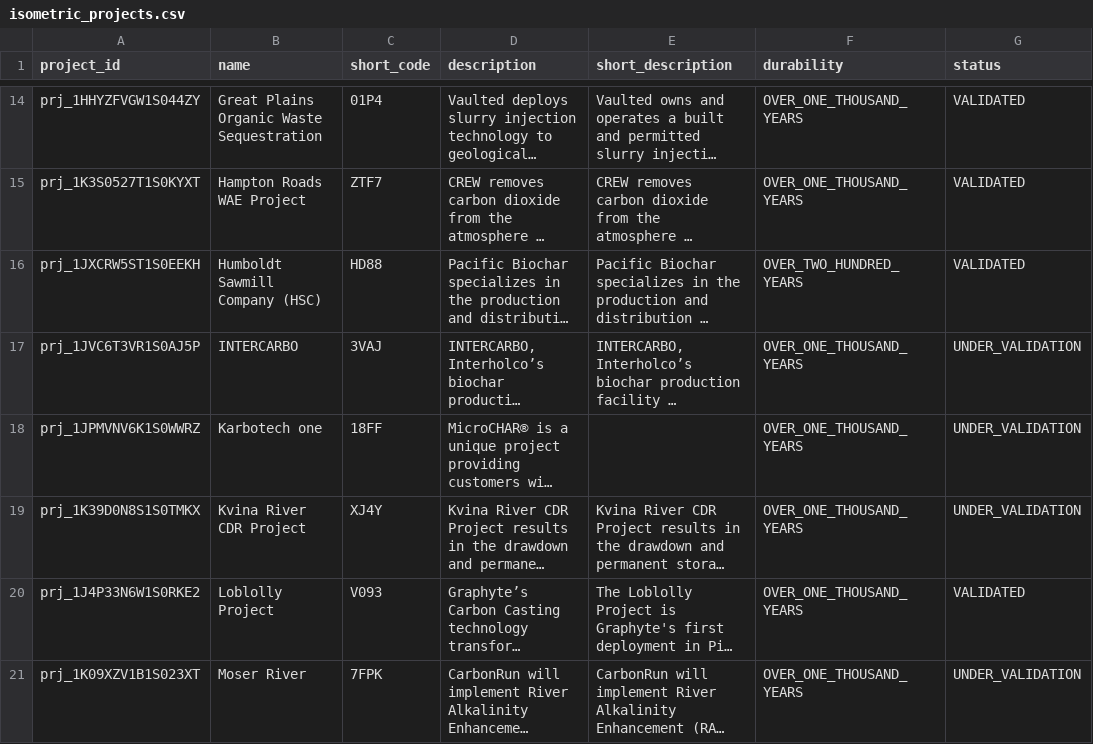
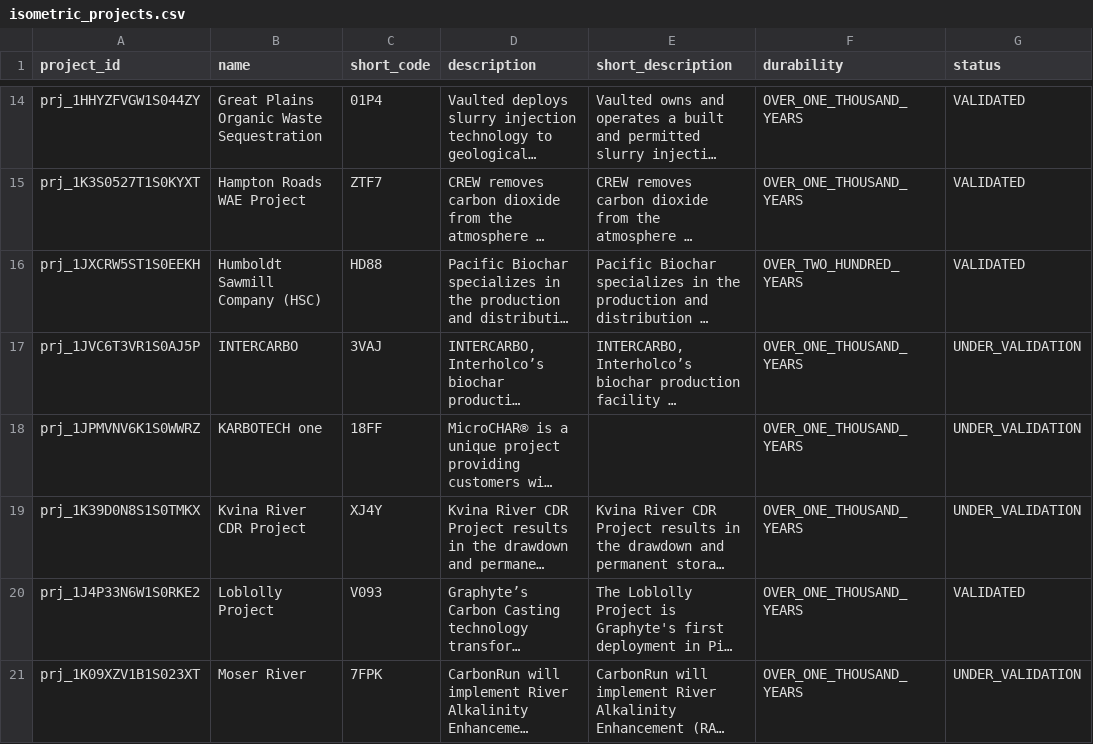
Before and after one commit to MMobir/vcm-fyi-removal-data, a CSV file: raw/isometric_projects.csv, drawn as a sheet; only a part is shown, gaps mark what is left out; long unchanged cells end in …; the diff covers the shown part only; the diff names each change by its address in the sheet, - before the commit and + after, or states it on an @@ line.

```diff
--- a/raw/isometric_projects.csv
+++ b/raw/isometric_projects.csv
-B18 (name): Karbotech one
+B18 (name): KARBOTECH one
```
Also changed, not shown: 1 added row and 2 edited cells elsewhere in this file, raw/isometric_issuances.csv, 3 other files.
